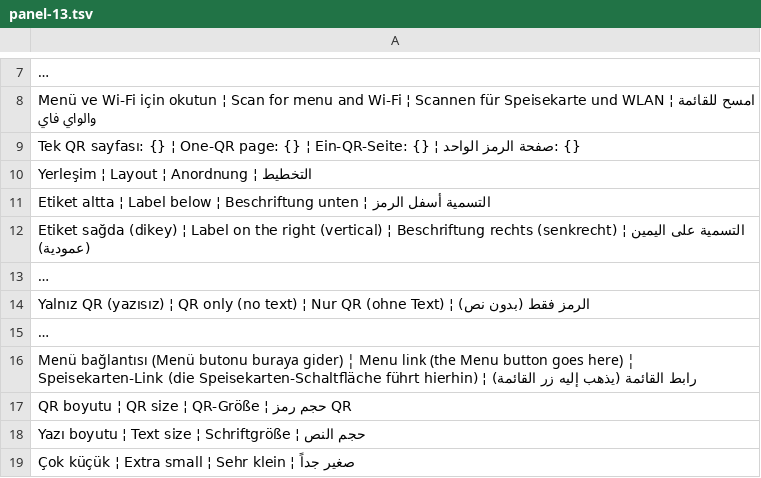
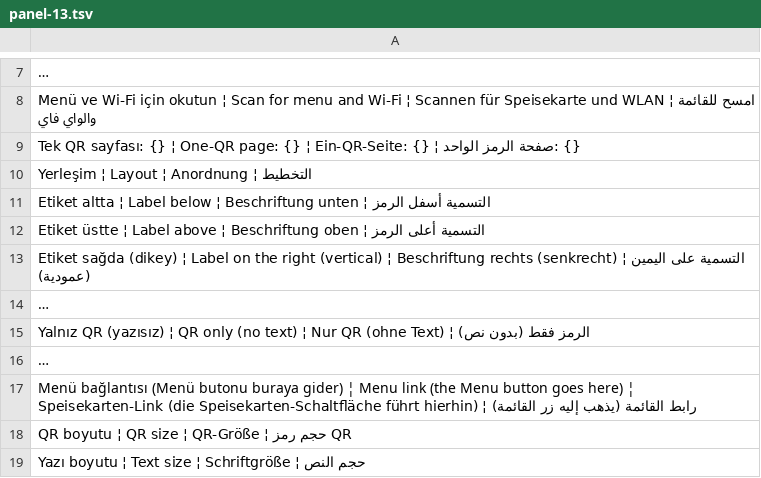
Before and after one commit to ooemir23/screenpano.com, a TSV file: tools/i18n/panel-13.tsv, drawn as a sheet; only a part is shown, gaps mark what is left out; the shorter side is filled out with more unchanged rows; long unchanged cells end in …; the diff names each change by its address in the sheet, - before the commit and + after, or states it on an @@ line.

Commit message:
QR etiketleri için sağ/sol yerleşim düzeltildi ve üst yerleşim seçeneği eklendi

```diff
--- a/tools/i18n/panel-13.tsv
+++ b/tools/i18n/panel-13.tsv
+row 12: Etiket üstte ¦ Label above ¦ Beschriftung oben ¦ التسمية أعلى الرمز
```
Also changed, not shown: 5 other files.
